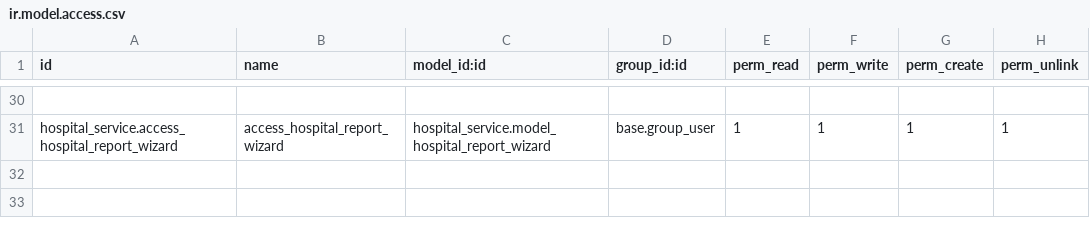
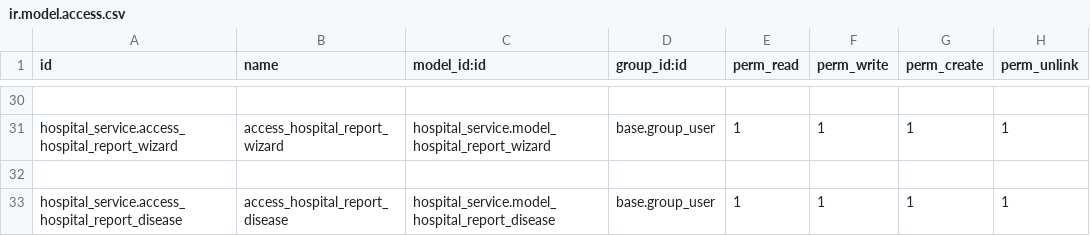
Before and after one commit to Peru-odoo/hospital_crm_system_odoo, a CSV file: custom_addons/hospital_service/security/ir.model.access.csv, drawn as a sheet; only a part is shown, gaps mark what is left out; the diff names each change by its address in the sheet, - before the commit and + after, or states it on an @@ line.

Commit message:
created new model and new view for report disease

```diff
--- a/custom_addons/hospital_service/security/ir.model.access.csv
+++ b/custom_addons/hospital_service/security/ir.model.access.csv
+row 32: (empty)
+row 33: hospital_service.access_hospital_report_disease | access_hospital_report_disease | hospital_service.model_hospital_report_disease | base.group_user | 1 | 1 | 1 | 1
```
Also changed, not shown: 7 other files.
